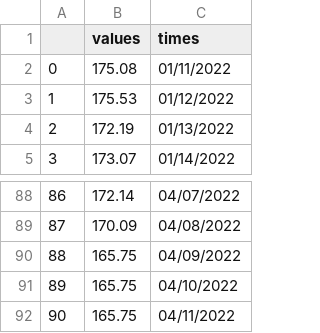
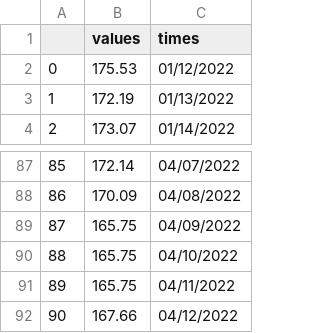
Before and after one commit to erupturatis/StockPrice-GoogleTrends, a CSV file: apple.csv, drawn as a sheet; only a part is shown, gaps mark what is left out; removed rows and columns are numbered as before the commit, all else as after; the diff names each change by its address in the sheet, - before the commit and + after, or states it on an @@ line.

```diff
--- a/apple.csv
+++ b/apple.csv
-row 2: 0 | 175.08 | 01/11/2022
@@ column A renumbered between rows 2 and 91 @@
+row 92: 90 | 167.66 | 04/12/2022
```
Also changed, not shown: ukraine.csv, 4 other files.
